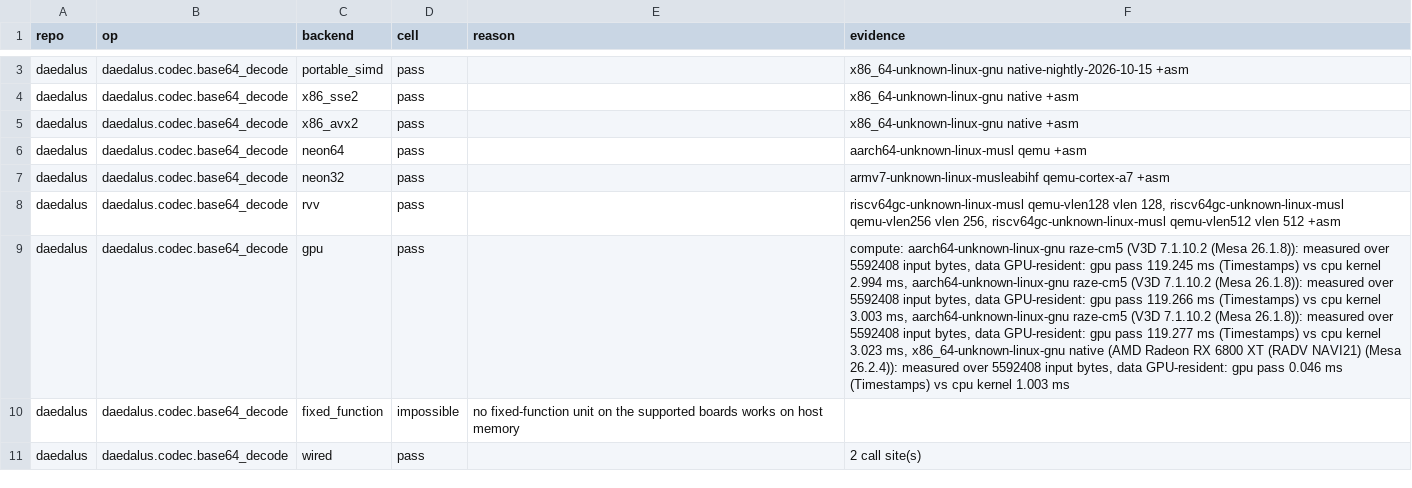
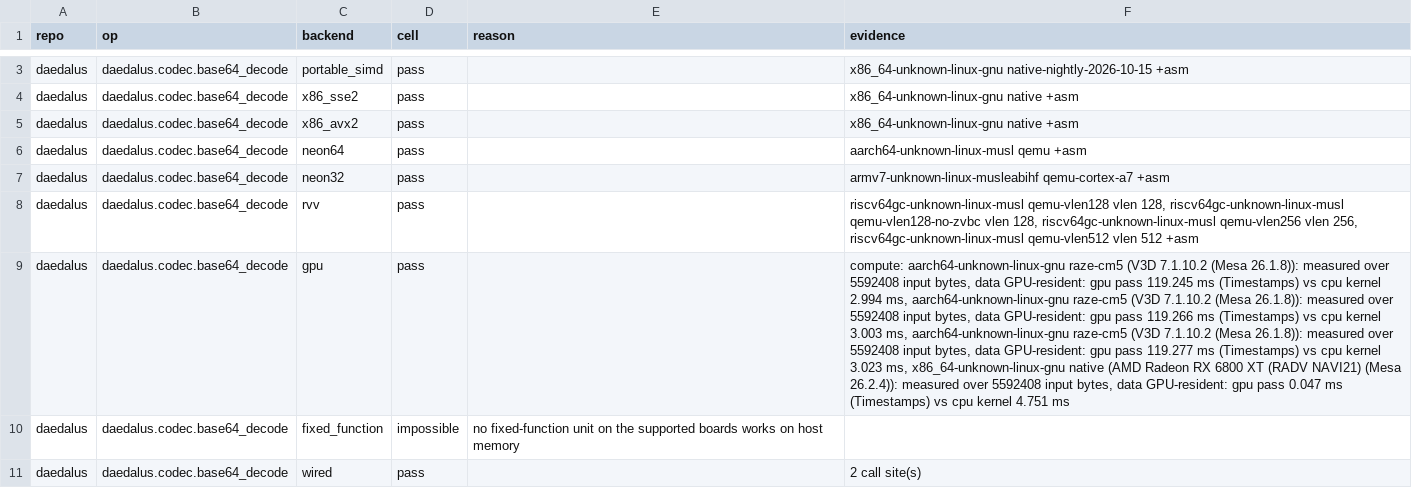
Before and after one commit to Prometheus-Dynamics/Daedalus, a CSV file: docs/backend-matrix.csv, drawn as a sheet; only a part is shown, gaps mark what is left out; the diff covers the shown part only; the diff names each change by its address in the sheet, - before the commit and + after, or states it on an @@ line.

```diff
--- a/docs/backend-matrix.csv
+++ b/docs/backend-matrix.csv
-F8 (evidence): …128, riscv64gc-unknown-linux-musl qemu-vlen256 vlen…
+F8 (evidence): …128, riscv64gc-unknown-linux-musl qemu-vlen128-no-zvbc vlen 128, riscv64gc-unknown-linux-musl qemu-vlen256 vlen…
-F9 (evidence): …gpu pass 0.046 ms (Timestamps) vs cpu kernel 1.003 ms
+F9 (evidence): …gpu pass 0.047 ms (Timestamps) vs cpu kernel 4.751 ms
```
Also changed, not shown: 34 edited cells elsewhere in this file, 7 other files.
